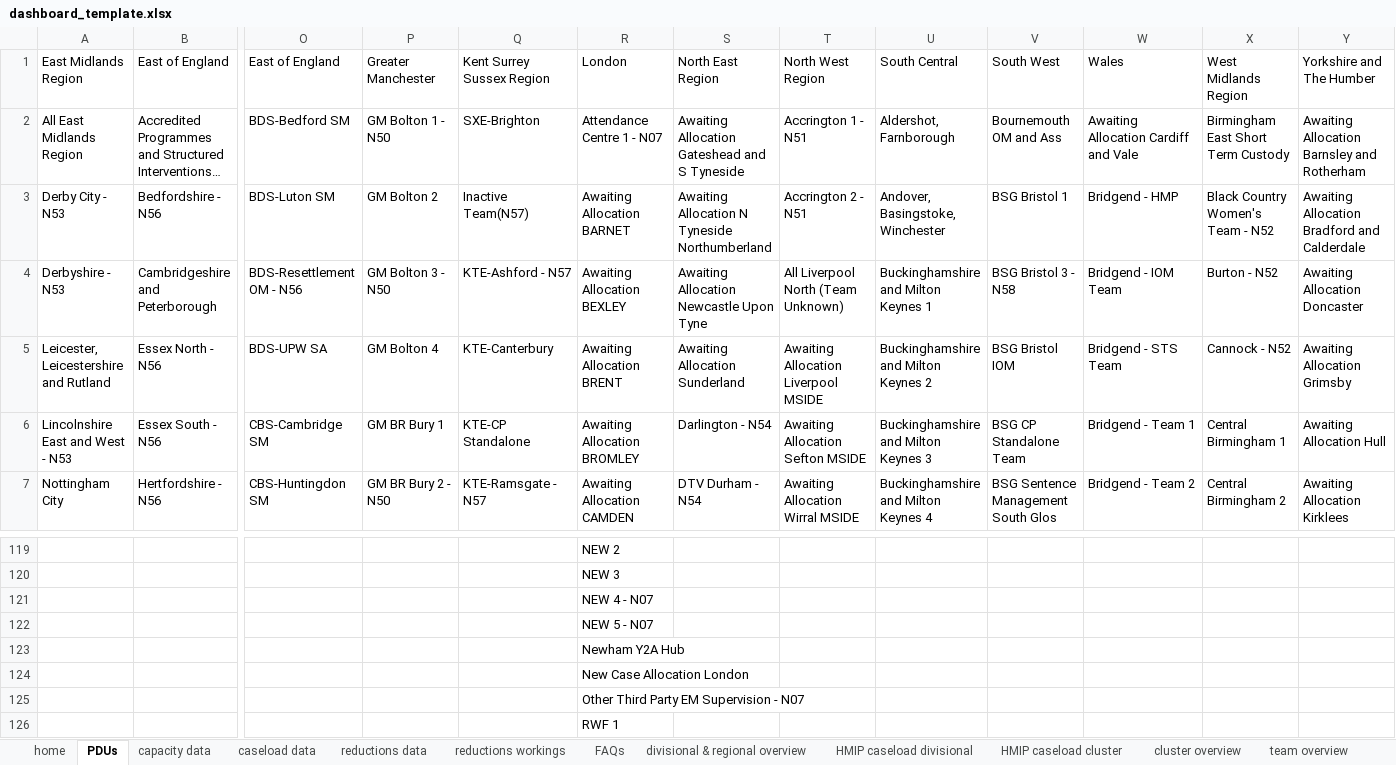
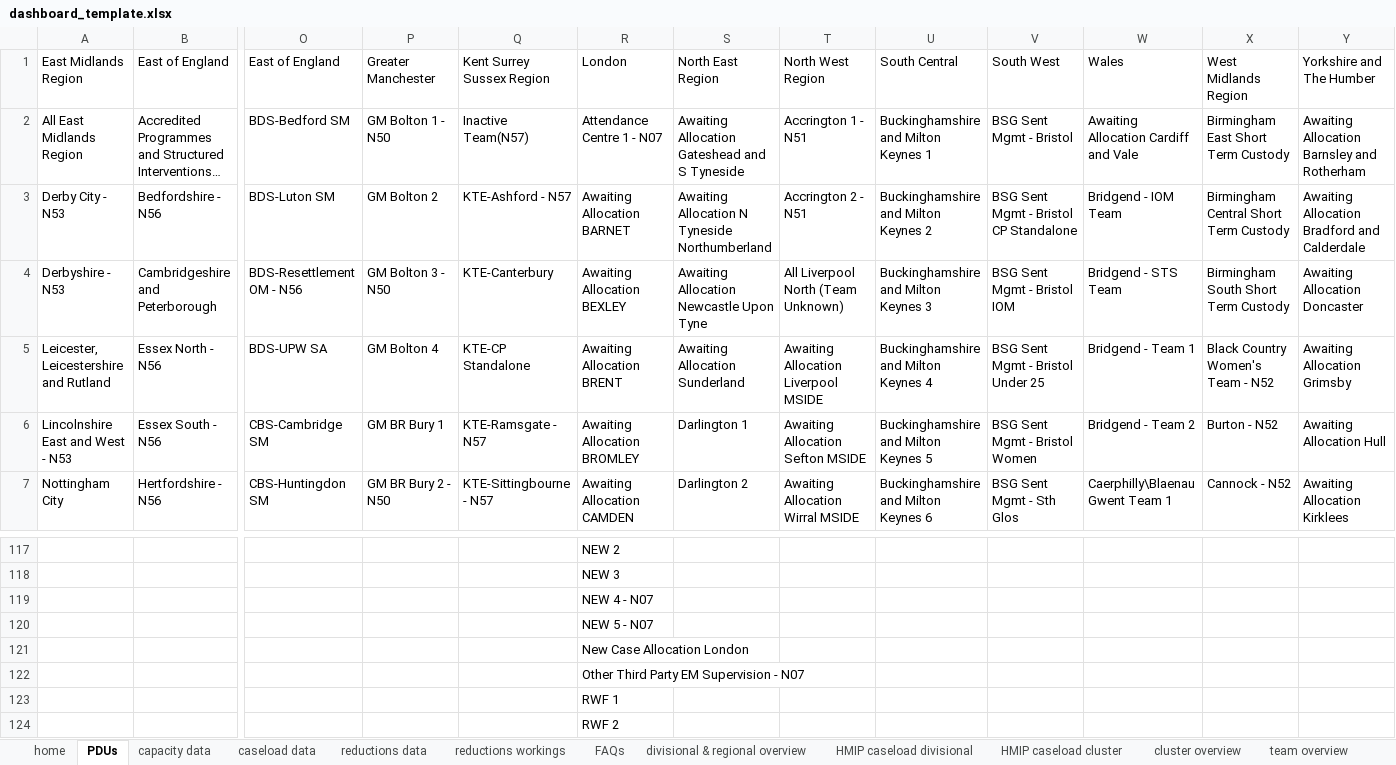
Before and after one commit to ministryofjustice/wmt-worker, an Excel workbook: app/templates/dashboard_template.xlsx, sheet PDUs, drawn as a sheet; only a part is shown, gaps mark what is left out; the shorter side is filled out with more unchanged rows; long unchanged cells end in …; values as stored, in another font and other column widths than the file's, no cell formats; conditional formats not drawn; removed rows and columns are numbered as before the commit, all else as after; rows hold the shown columns only; the diff covers the shown part only; the diff names each change by its address in the sheet, - before the commit and + after, or states it on an @@ line.

```diff
--- a/app/templates/dashboard_template.xlsx (sheet PDUs)
+++ b/app/templates/dashboard_template.xlsx (sheet PDUs)
-Q2: SXE-Brighton
+Q2: Inactive Team(N57)
-U2: Aldershot, Farnborough
+U2: Buckinghamshire and Milton Keynes 1
-V2: Bournemouth OM and Ass
+V2: BSG Sent Mgmt - Bristol
-Q3: Inactive Team(N57)
+Q3: KTE-Ashford - N57
-U3: Andover, Basingstoke, Winchester
+U3: Buckinghamshire and Milton Keynes 2
-V3: BSG Bristol 1
+V3: BSG Sent Mgmt - Bristol CP Standalone
-W3: Bridgend - HMP
+W3: Bridgend - IOM Team
-X3: Black Country Women's Team - N52
+X3: Birmingham Central Short Term Custody
-Q4: KTE-Ashford - N57
+Q4: KTE-Canterbury
-U4: Buckinghamshire and Milton Keynes 1
+U4: Buckinghamshire and Milton Keynes 3
-V4: BSG Bristol 3 - N58
+V4: BSG Sent Mgmt - Bristol IOM
-W4: Bridgend - IOM Team
+W4: Bridgend - STS Team
-X4: Burton - N52
+X4: Birmingham South Short Term Custody
-Q5: KTE-Canterbury
+Q5: KTE-CP Standalone
-U5: Buckinghamshire and Milton Keynes 2
+U5: Buckinghamshire and Milton Keynes 4
-V5: BSG Bristol IOM
+V5: BSG Sent Mgmt - Bristol Under 25
-W5: Bridgend - STS Team
+W5: Bridgend - Team 1
-X5: Cannock - N52
+X5: Black Country Women's Team - N52
-Q6: KTE-CP Standalone
+Q6: KTE-Ramsgate - N57
-S6: Darlington - N54
+S6: Darlington 1
-U6: Buckinghamshire and Milton Keynes 3
+U6: Buckinghamshire and Milton Keynes 5
-V6: BSG CP Standalone Team
+V6: BSG Sent Mgmt - Bristol Women
-W6: Bridgend - Team 1
+W6: Bridgend - Team 2
-X6: Central Birmingham 1
+X6: Burton - N52
-Q7: KTE-Ramsgate - N57
+Q7: KTE-Sittingbourne - N57
-S7: DTV Durham - N54
+S7: Darlington 2
-U7: Buckinghamshire and Milton Keynes 4
+U7: Buckinghamshire and Milton Keynes 6
-V7: BSG Sentence Management South Glos
+V7: BSG Sent Mgmt - Sth Glos
-W7: Bridgend - Team 2
+W7: Caerphilly\Blaenau Gwent Team 1
-X7: Central Birmingham 2
+X7: Cannock - N52
-row 123:  |  |  |  |  | Newham Y2A Hub
```
Also changed, not shown: other rows of this sheet, sheet cluster capacity, unallocateds, sheet divisional & regional caseload, sheet community caseload, sheet custody caseload, sheet custody %, sheet community %, 8 more sheets, cell formats, charts or pictures.
